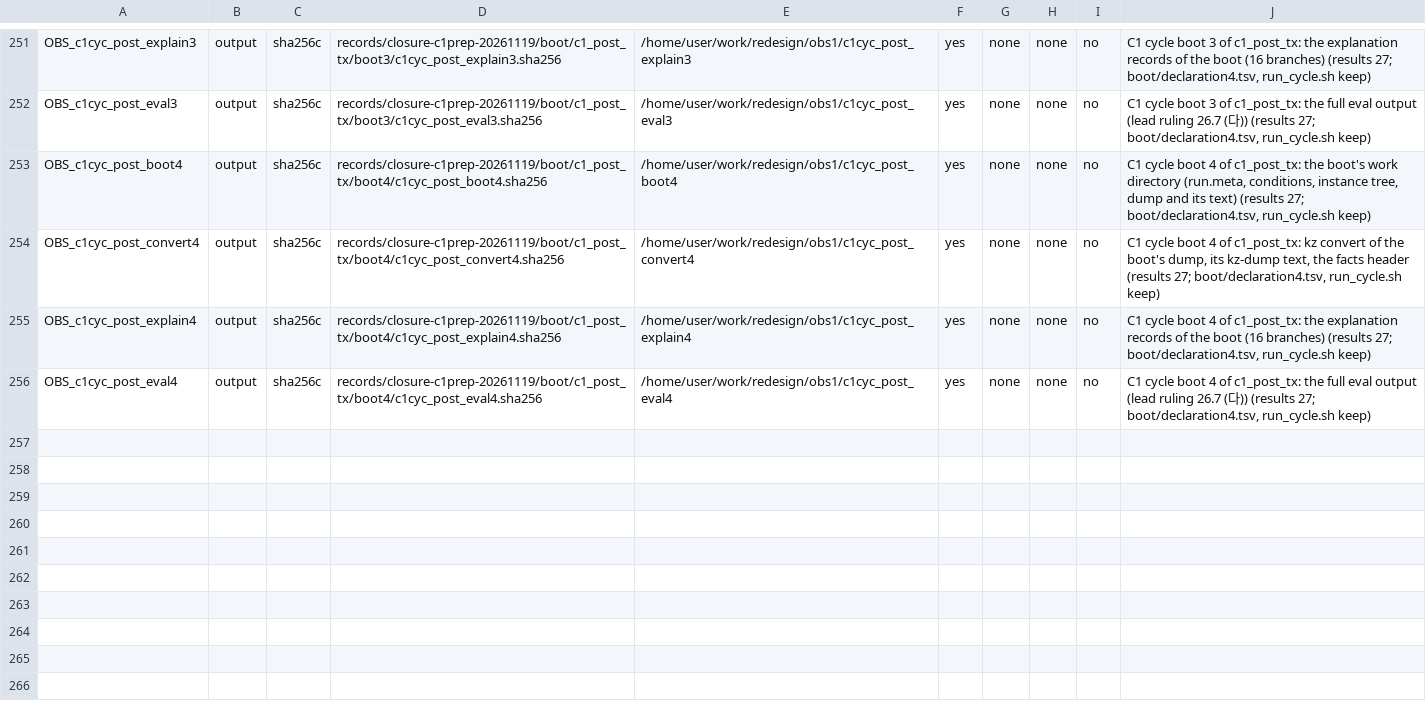
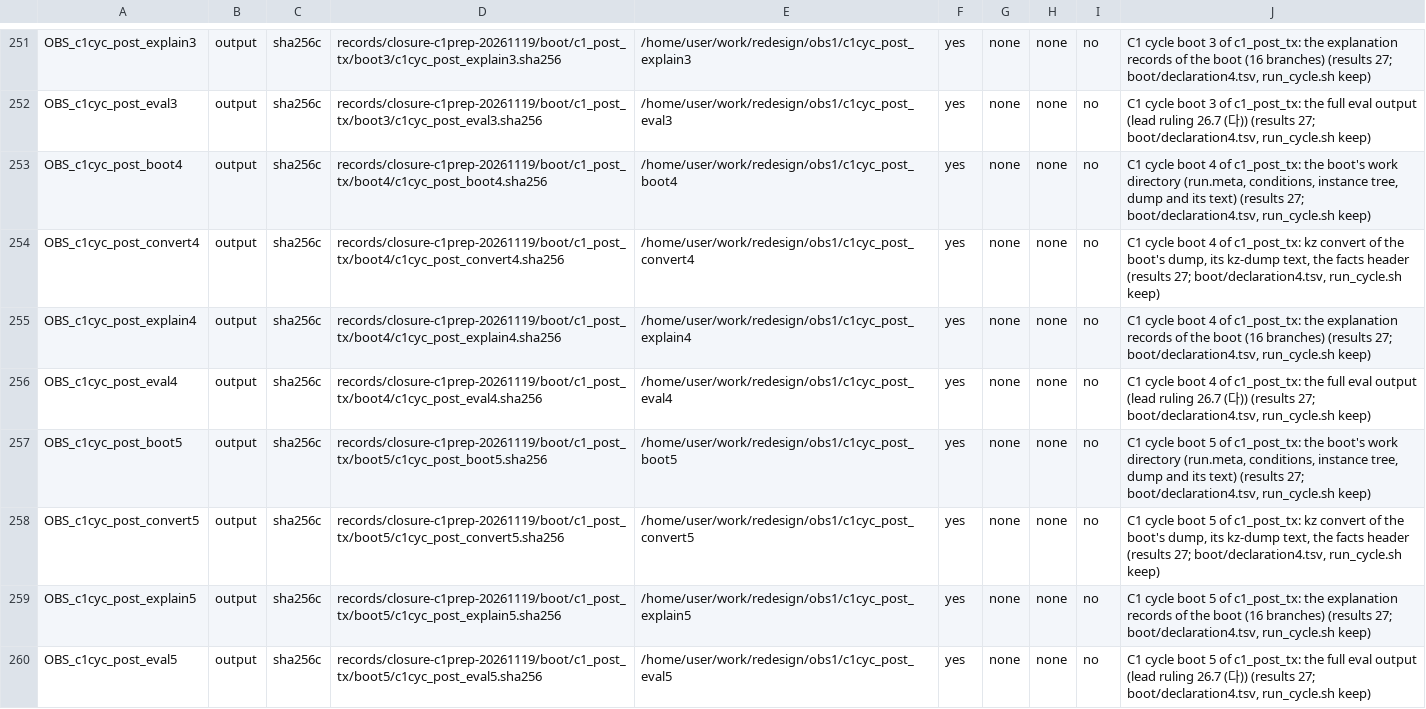
Before and after one commit to wookjaeya/Shape-Perf, a TSV file: research/cfs_procrace/records/LEDGER.tsv, drawn as a sheet; only a part is shown, gaps mark what is left out.

```diff
--- a/research/cfs_procrace/records/LEDGER.tsv
+++ b/research/cfs_procrace/records/LEDGER.tsv
@@ -256 +256,5 @@ OBS_c1cyc_post_explain4	output	sha256c	records/closure-c1prep-20261119/boot/c1_p
 OBS_c1cyc_post_eval4	output	sha256c	records/closure-c1prep-20261119/boot/c1_post_tx/boot4/c1cyc_post_eval4.sha256	/home/user/work/redesign/obs1/c1cyc_post_eval4	yes	none	none	no	C1 cycle boot 4 of c1_post_tx: the full eval output (lead ruling 26.7 (다)) (results 27; boot/declaration4.tsv, run_cycle.sh keep)
+OBS_c1cyc_post_boot5	output	sha256c	records/closure-c1prep-20261119/boot/c1_post_tx/boot5/c1cyc_post_boot5.sha256	/home/user/work/redesign/obs1/c1cyc_post_boot5	yes	none	none	no	C1 cycle boot 5 of c1_post_tx: the boot's work directory (run.meta, conditions, instance tree, dump and its text) (results 27; boot/declaration4.tsv, run_cycle.sh keep)
+OBS_c1cyc_post_convert5	output	sha256c	records/closure-c1prep-20261119/boot/c1_post_tx/boot5/c1cyc_post_convert5.sha256	/home/user/work/redesign/obs1/c1cyc_post_convert5	yes	none	none	no	C1 cycle boot 5 of c1_post_tx: kz convert of the boot's dump, its kz-dump text, the facts header (results 27; boot/declaration4.tsv, run_cycle.sh keep)
+OBS_c1cyc_post_explain5	output	sha256c	records/closure-c1prep-20261119/boot/c1_post_tx/boot5/c1cyc_post_explain5.sha256	/home/user/work/redesign/obs1/c1cyc_post_explain5	yes	none	none	no	C1 cycle boot 5 of c1_post_tx: the explanation records of the boot (16 branches) (results 27; boot/declaration4.tsv, run_cycle.sh keep)
+OBS_c1cyc_post_eval5	output	sha256c	records/closure-c1prep-20261119/boot/c1_post_tx/boot5/c1cyc_post_eval5.sha256	/home/user/work/redesign/obs1/c1cyc_post_eval5	yes	none	none	no	C1 cycle boot 5 of c1_post_tx: the full eval output (lead ruling 26.7 (다)) (results 27; boot/declaration4.tsv, run_cycle.sh keep)
```
Also changed, not shown: research/cfs_procrace/records/closure-boots-20261119/c1_post_tx/steps.tsv, 50 other files.
